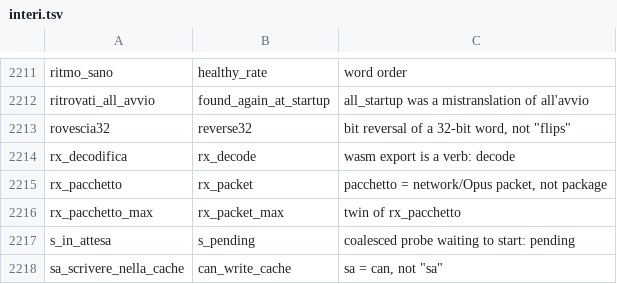
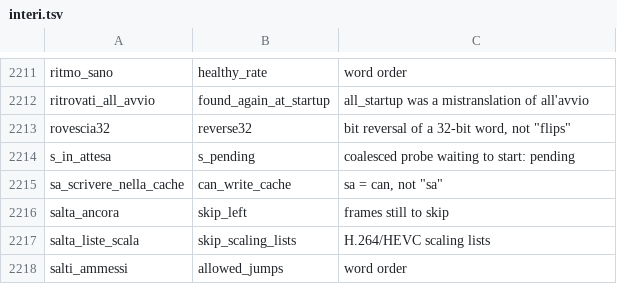
Before and after one commit to nic-fio/REMOTIX, a TSV file: english-migration/interi.tsv, drawn as a sheet; only a part is shown, gaps mark what is left out; the shorter side is filled out with more unchanged rows; the diff covers the shown part only.

```diff
--- a/english-migration/interi.tsv
+++ b/english-migration/interi.tsv
@@ -2213,5 +2213,2 @@ ritrovati_all_avvio	found_again_at_startup	"all_startup" was a mistranslation of
 rovescia32	reverse32	bit reversal of a 32-bit word, not "flips"
-rx_decodifica	rx_decode	wasm export is a verb: decode
-rx_pacchetto	rx_packet	pacchetto = network/Opus packet, not package
-rx_pacchetto_max	rx_packet_max	twin of rx_pacchetto
 s_in_attesa	s_pending	coalesced probe waiting to start: pending
```
Also changed, not shown: 45 added rows elsewhere in this file, 4 other files.
